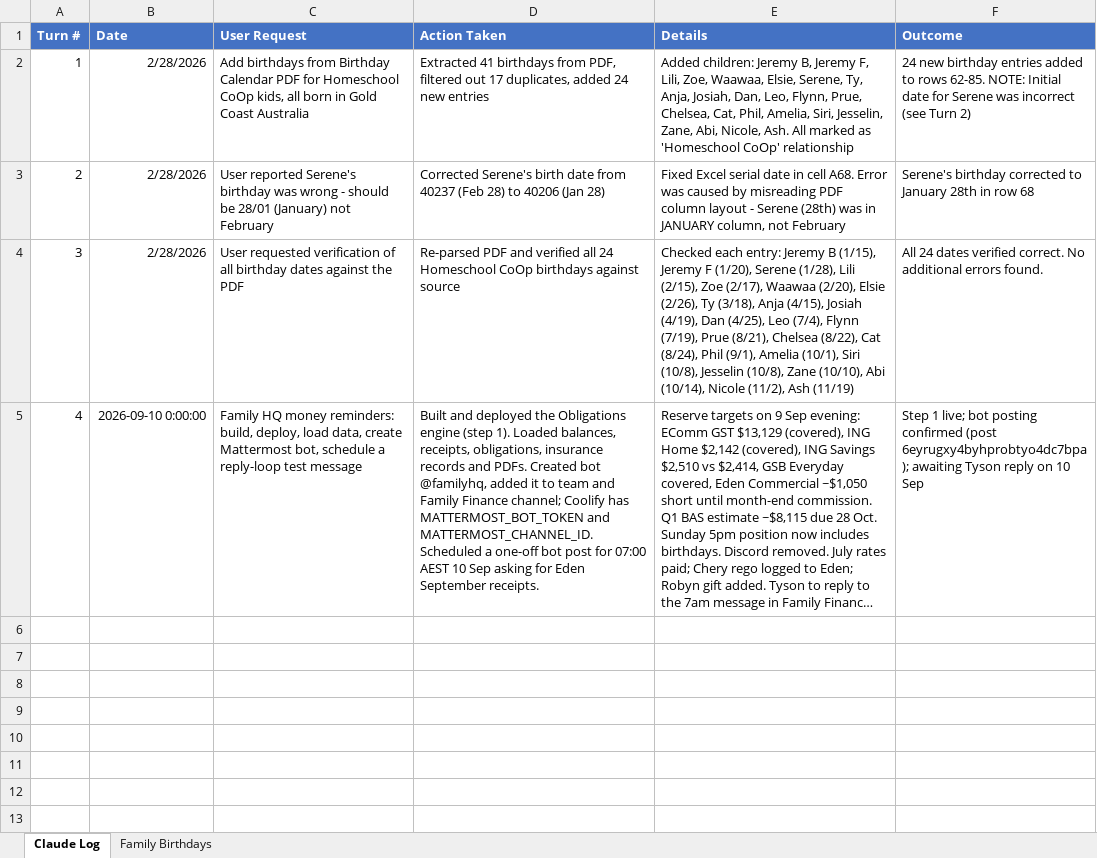
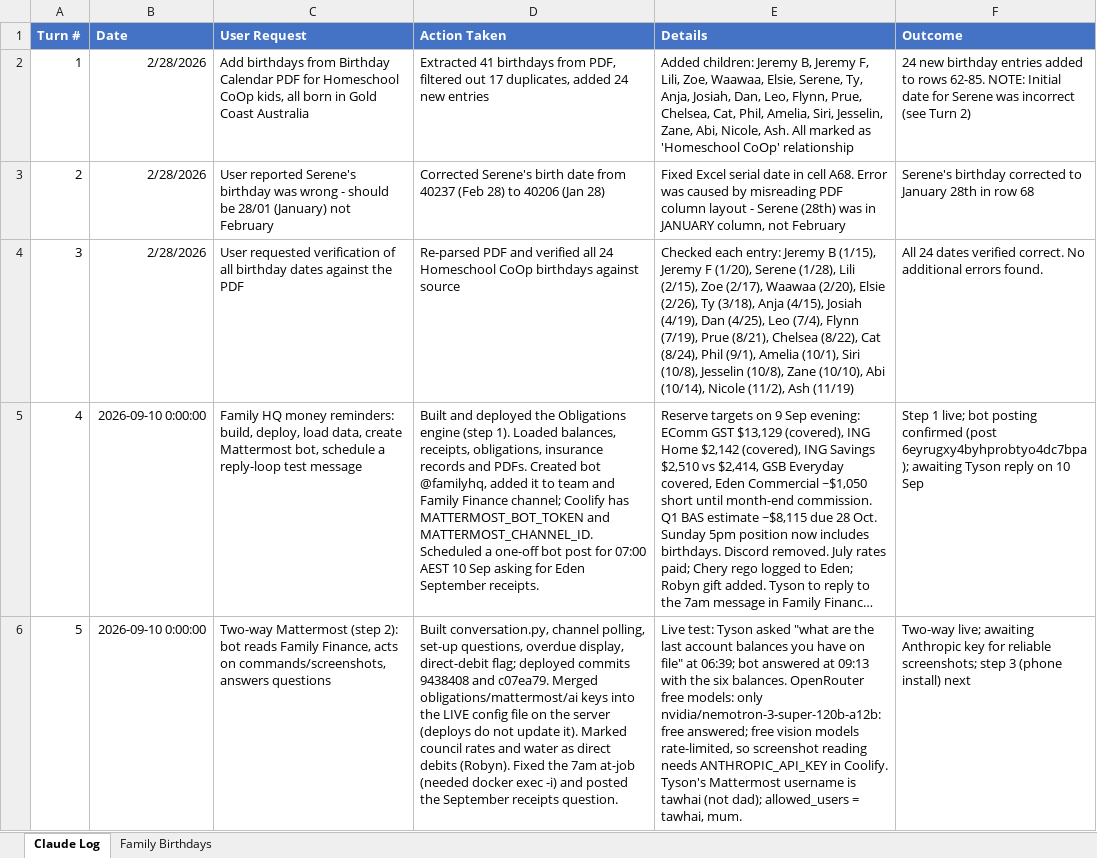
Before and after one commit to tysonwhitewood/family-hq, an Excel workbook: data/Whitewood Family Birthdays.xlsx, sheet Claude Log, drawn as a sheet; long unchanged cells end in …; values as stored, in another font and other column widths than the file's, no borders; the diff names each change by its address in the sheet, - before the commit and + after, or states it on an @@ line.

```diff
--- a/data/Whitewood Family Birthdays.xlsx (sheet Claude Log)
+++ b/data/Whitewood Family Birthdays.xlsx (sheet Claude Log)
+row 6: 5 | 2026-09-10 0:00:00 | Two-way Mattermost (step 2): bot reads Family Finance, acts on commands/screenshots, answers questions | Built conversation.py, channel polling, set-up questions, overdue display, direct-debit flag; deployed commits 9438408 and c07ea79. Merged obligations/mattermost/ai keys into the LIVE config file on the server (deploys do not update it). Marked council rates and water as direct debits (Robyn). Fixed the 7am at-job (needed docker exec -i) and posted the September receipts question. | Live test: Tyson asked "what are the last account balances you have on file" at 06:39; bot answered at 09:13 with the six balances. OpenRouter free models: only nvidia/nemotron-3-super-120b-a12b:free answered; free vision models rate-limited, so screenshot reading needs ANTHROPIC_API_KEY in Coolify. Tyson's Mattermost username is tawhai (not dad); allowed_users = tawhai, mum. | Two-way live; awaiting Anthropic key for reliable screenshots; step 3 (phone install) next
```
